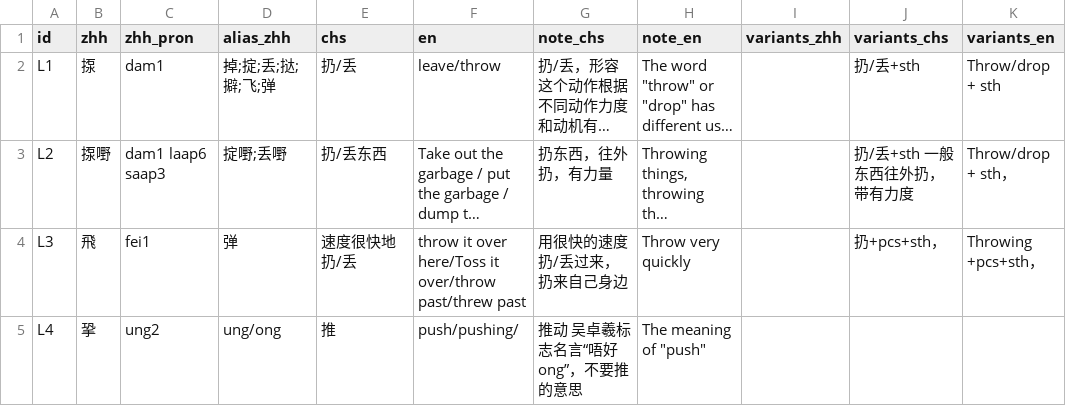
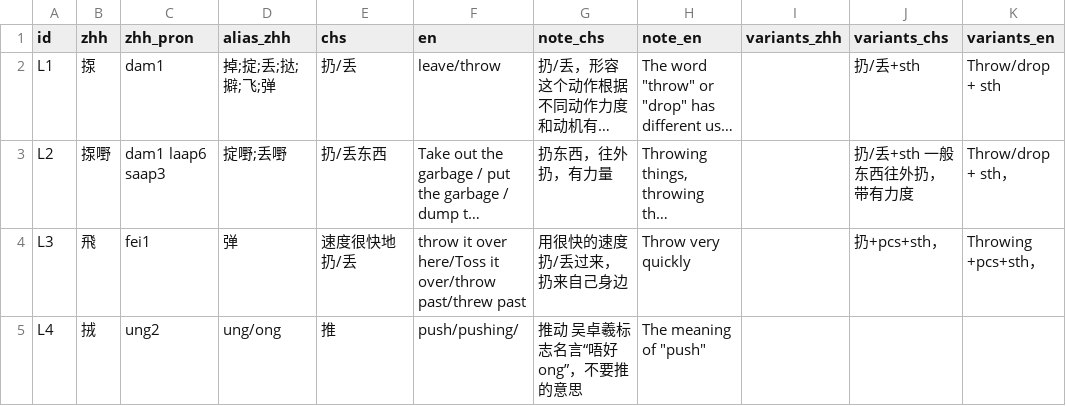
Before and after one commit to Joker9405/Can-Tong, a CSV file: data/lexeme.csv, drawn as a sheet; long unchanged cells end in …; the diff names each change by its address in the sheet, - before the commit and + after, or states it on an @@ line.

Commit message:
Update lexeme.csv

```diff
--- a/data/lexeme.csv
+++ b/data/lexeme.csv
-B5 (zhh): 㧬
+B5 (zhh): 𢫨
```
